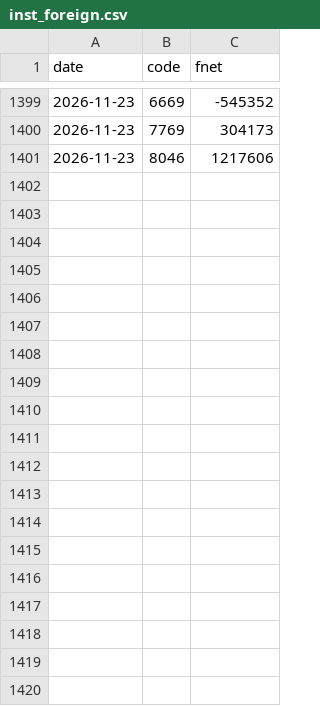
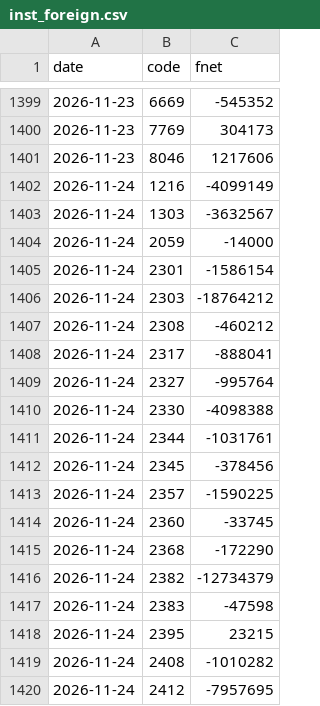
Before and after one commit to jerry971126/tw-paper-trader, a CSV file: data/inst_foreign.csv, drawn as a sheet; only a part is shown, gaps mark what is left out; the diff covers the shown part only; the diff names each change by its address in the sheet, - before the commit and + after, or states it on an @@ line.

```diff
--- a/data/inst_foreign.csv
+++ b/data/inst_foreign.csv
+row 1402: 2026-11-24 | 1216 | -4099149
+row 1403: 2026-11-24 | 1303 | -3632567
+row 1404: 2026-11-24 | 2059 | -14000
+row 1405: 2026-11-24 | 2301 | -1586154
+row 1406: 2026-11-24 | 2303 | -18764212
+row 1407: 2026-11-24 | 2308 | -460212
+row 1408: 2026-11-24 | 2317 | -888041
+row 1409: 2026-11-24 | 2327 | -995764
+row 1410: 2026-11-24 | 2330 | -4098388
+row 1411: 2026-11-24 | 2344 | -1031761
+row 1412: 2026-11-24 | 2345 | -378456
+row 1413: 2026-11-24 | 2357 | -1590225
+row 1414: 2026-11-24 | 2360 | -33745
+row 1415: 2026-11-24 | 2368 | -172290
+row 1416: 2026-11-24 | 2382 | -12734379
+row 1417: 2026-11-24 | 2383 | -47598
+row 1418: 2026-11-24 | 2395 | 23215
+row 1419: 2026-11-24 | 2408 | -1010282
+row 1420: 2026-11-24 | 2412 | -7957695
```
Also changed, not shown: 31 added rows elsewhere in this file, 3 other files.
